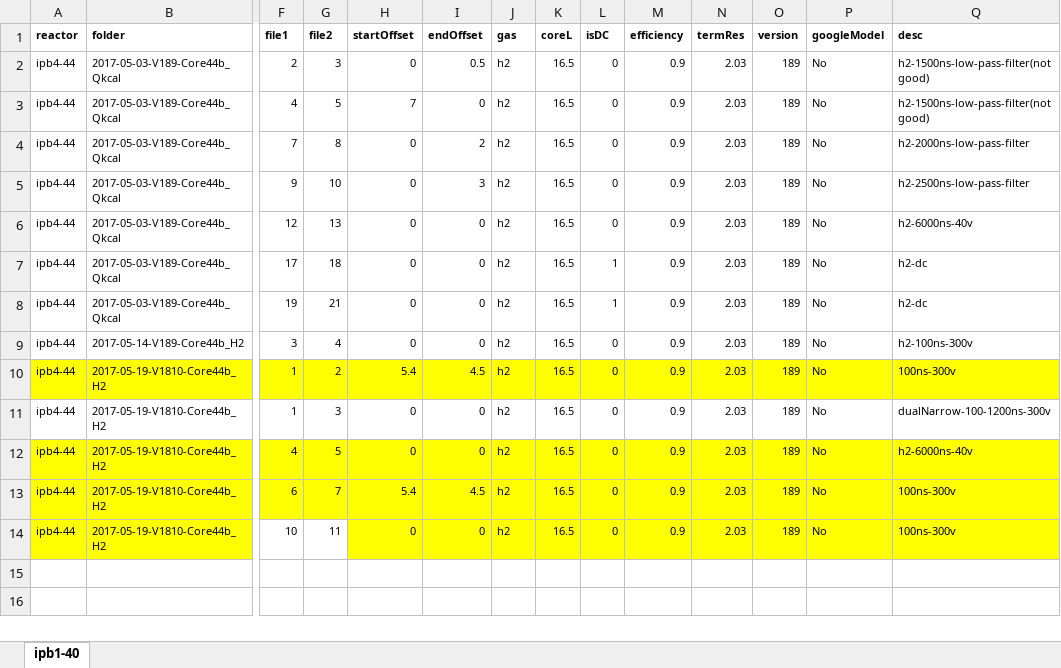
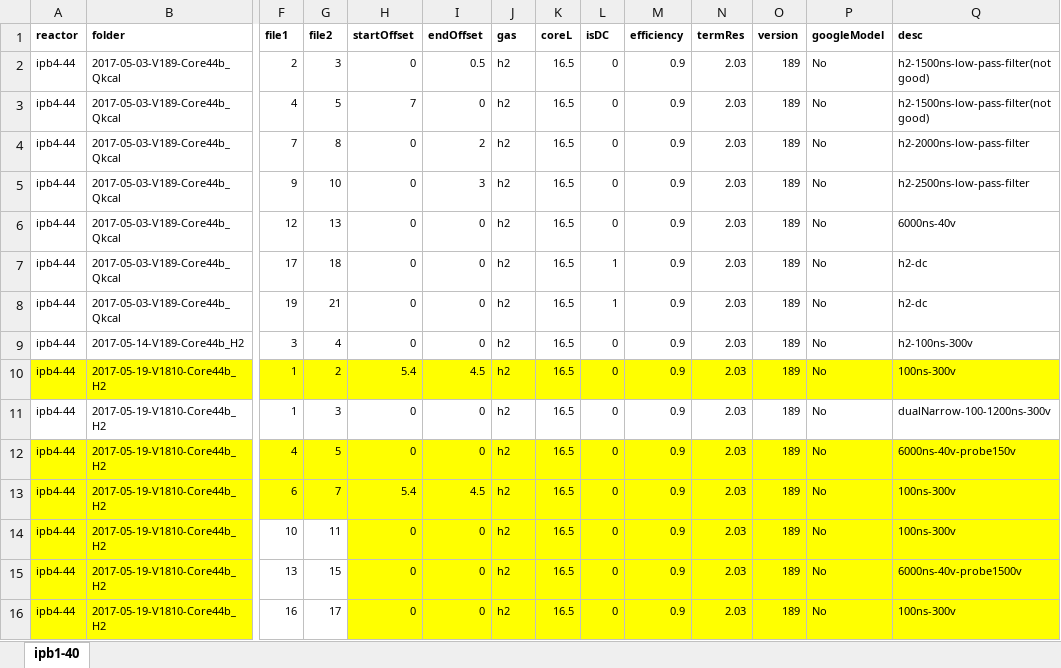
Before and after one commit to jliu4/BE, an Excel workbook: matlab/logDataProcess/ipb4-44.xlsx, sheet ipb1-40, drawn as a sheet; only a part is shown, gaps mark what is left out; values as stored, in another font and other column widths than the file's, no borders; rows hold the shown columns only; the diff names each change by its address in the sheet, - before the commit and + after, or states it on an @@ line.

```diff
--- a/matlab/logDataProcess/ipb4-44.xlsx (sheet ipb1-40)
+++ b/matlab/logDataProcess/ipb4-44.xlsx (sheet ipb1-40)
-Q6 (desc): h2-6000ns-40v
+Q6 (desc): 6000ns-40v
-Q12 (desc): h2-6000ns-40v
+Q12 (desc): 6000ns-40v-probe150v
+row 15: ipb4-44 | 2017-05-19-V1810-Core44b_H2 | 13 | 15 | 0 | 0 | h2 | 16.5 | 0 | 0.9 | 2.03 | 189 | No | 6000ns-40v-probe1500v
+row 16: ipb4-44 | 2017-05-19-V1810-Core44b_H2 | 16 | 17 | 0 | 0 | h2 | 16.5 | 0 | 0.9 | 2.03 | 189 | No | 100ns-300v
```
Also changed, not shown: matlab/logDataProcess/ipb3-43.xlsx, matlab/logDataProcess/sri-ipb1-41.xlsx, 6 other files.
